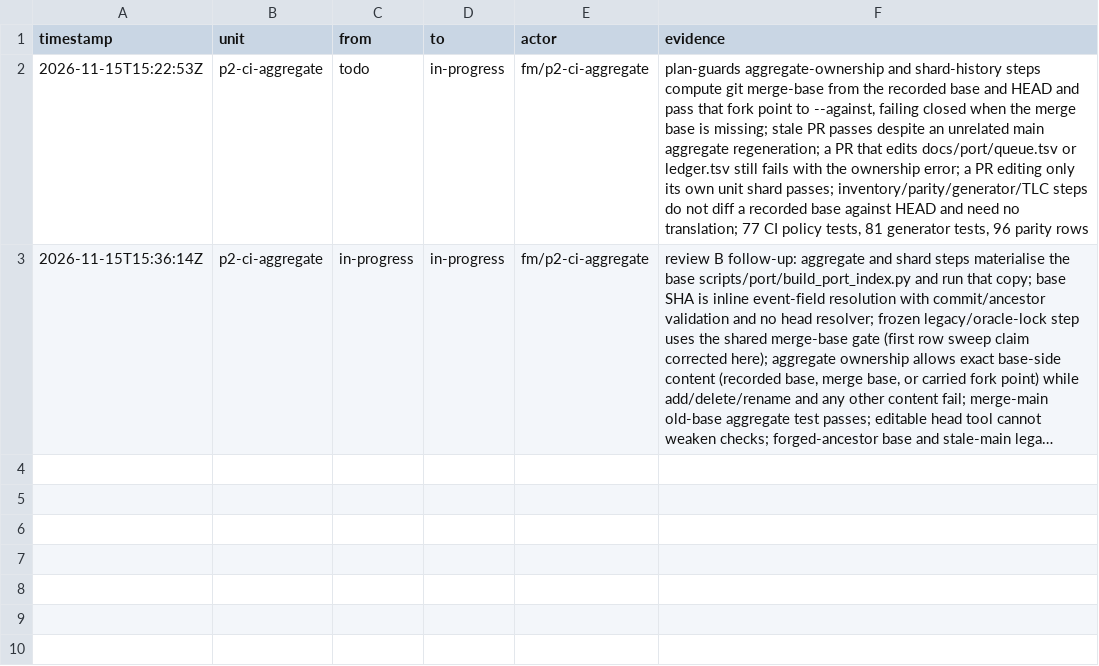
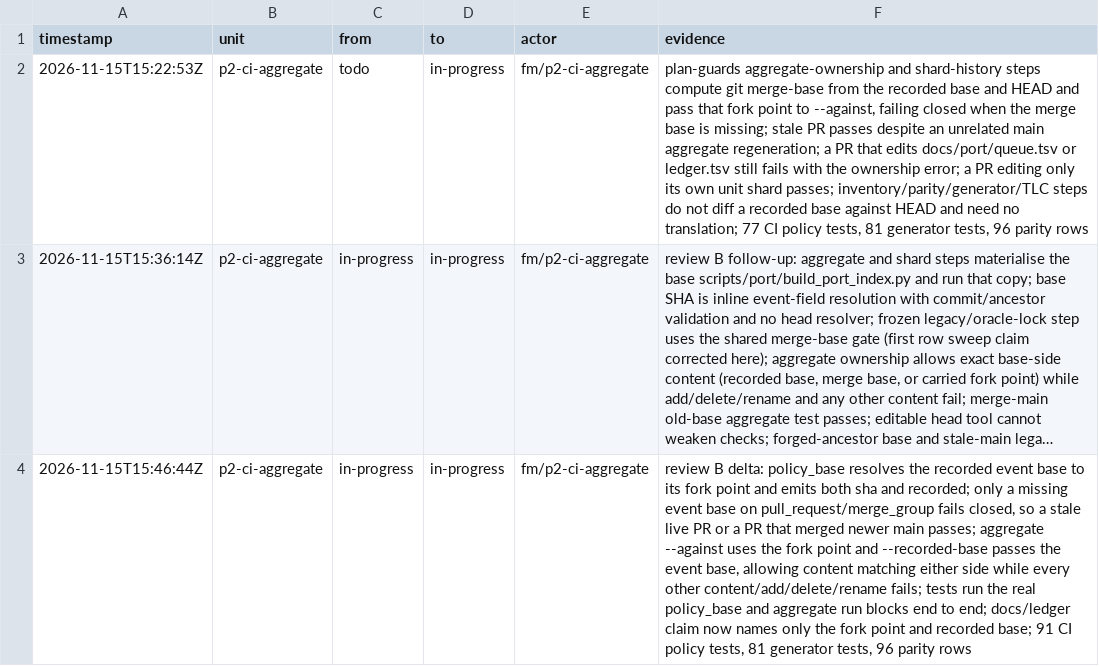
Before and after one commit to seanburkes/playnite-linux, a TSV file: docs/port/units/p2-ci-aggregate.ledger.tsv, drawn as a sheet; long unchanged cells end in …; the diff names each change by its address in the sheet, - before the commit and + after, or states it on an @@ line.

Commit message:
fix(p2-ci-aggregate): resolve the fork point and pass the recorded base

```diff
--- a/docs/port/units/p2-ci-aggregate.ledger.tsv
+++ b/docs/port/units/p2-ci-aggregate.ledger.tsv
+row 4: 2026-11-15T15:46:44Z | p2-ci-aggregate | in-progress | in-progress | fm/p2-ci-aggregate | review B delta: policy_base resolves the recorded event base to its fork point and emits both sha and recorded; only a missing event base on pull_request/merge_group fails closed, so a stale live PR or a PR that merged newer main passes; aggregate --against uses the fork point and --recorded-base passes the event base, allowing content matching either side while every other content/add/delete/rename fails; tests run the real policy_base and aggregate run blocks end to end; docs/ledger claim now names only the fork point and recorded base; 91 CI policy tests, 81 generator tests, 96 parity rows
```
Also changed, not shown: docs/port/units/p2-ci-aggregate.queue.tsv, 6 other files.
